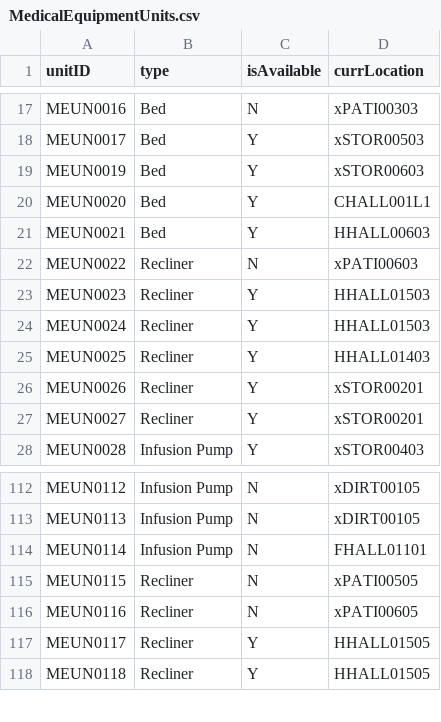
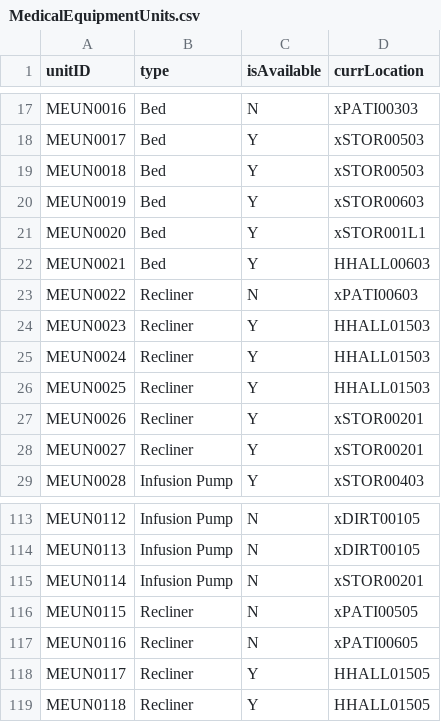
Before and after one commit to nadavk2002/CS3733-D22-Team-X-Prototype-1, a CSV file: MedicalEquipmentUnits.csv, drawn as a sheet; only a part is shown, gaps mark what is left out.

```diff
--- a/MedicalEquipmentUnits.csv
+++ b/MedicalEquipmentUnits.csv
@@ -18,4 +18,5 @@ MEUN0016,Bed,N,xPATI00303
 MEUN0017,Bed,Y,xSTOR00503
+MEUN0018,Bed,Y,xSTOR00503
 MEUN0019,Bed,Y,xSTOR00603
-MEUN0020,Bed,Y,CHALL001L1
+MEUN0020,Bed,Y,xSTOR001L1
 MEUN0021,Bed,Y,HHALL00603
@@ -24,3 +25,3 @@ MEUN0023,Recliner,Y,HHALL01503
 MEUN0024,Recliner,Y,HHALL01503
-MEUN0025,Recliner,Y,HHALL01403
+MEUN0025,Recliner,Y,HHALL01503
 MEUN0026,Recliner,Y,xSTOR00201
@@ -113,3 +114,3 @@ MEUN0112,Infusion Pump,N,xDIRT00105
 MEUN0113,Infusion Pump,N,xDIRT00105
-MEUN0114,Infusion Pump,N,FHALL01101
+MEUN0114,Infusion Pump,N,xSTOR00201
 MEUN0115,Recliner,N,xPATI00505
```
Also changed, not shown: MealRequests.csv, MedEquipReq.csv, 4 other files.
